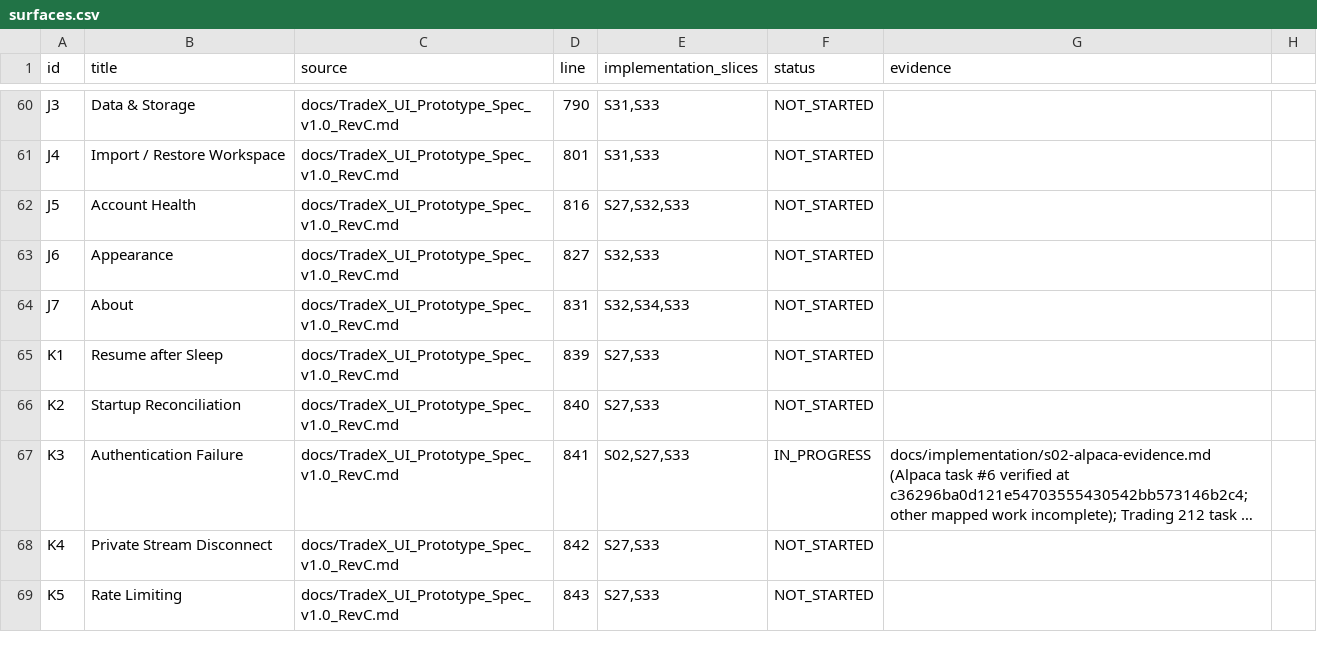
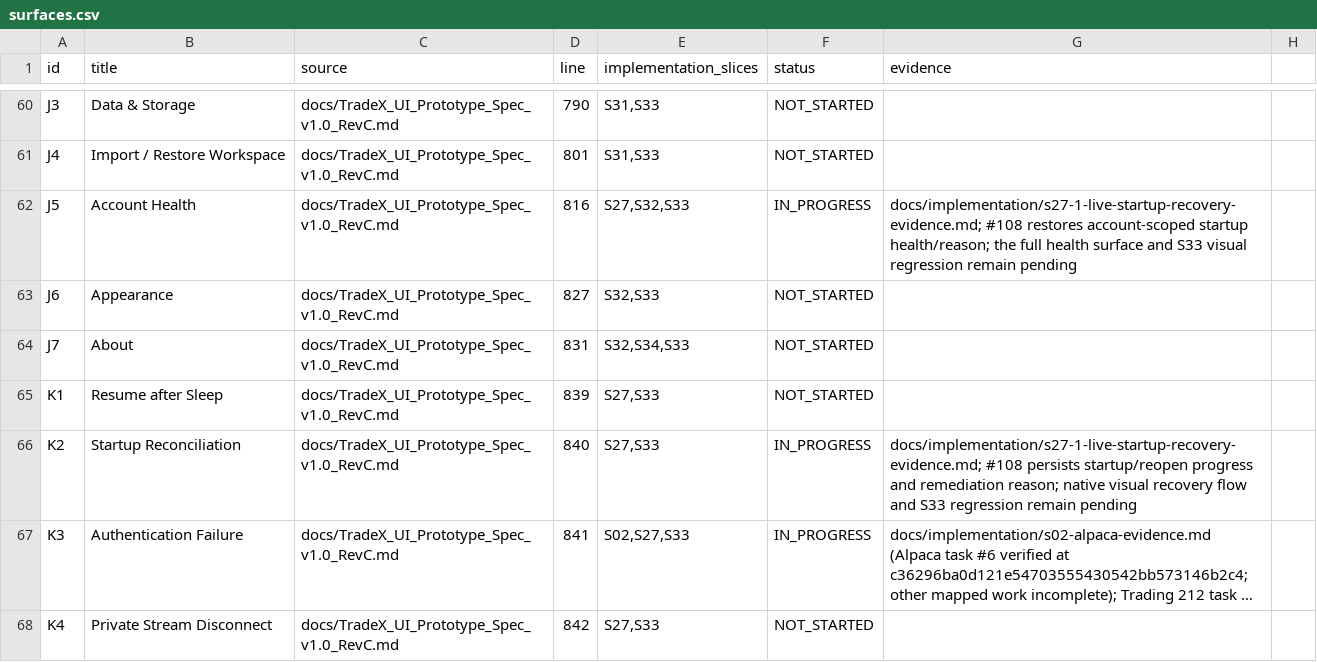
Before and after one commit to kaiqiangh/tradex, a CSV file: docs/implementation/surfaces.csv, drawn as a sheet; only a part is shown, gaps mark what is left out; the shorter side is filled out with more unchanged rows; long unchanged cells end in …; the diff names each change by its address in the sheet, - before the commit and + after, or states it on an @@ line.

```diff
--- a/docs/implementation/surfaces.csv
+++ b/docs/implementation/surfaces.csv
-F62 (status): NOT_STARTED
+F62 (status): IN_PROGRESS
-G62 (evidence): (empty)
+G62 (evidence): docs/implementation/s27-1-live-startup-recovery-evidence.md; #108 restores account-scoped startup health/reason; the full health surface and S33 visual regression remain pending
-F66 (status): NOT_STARTED
+F66 (status): IN_PROGRESS
-G66 (evidence): (empty)
+G66 (evidence): docs/implementation/s27-1-live-startup-recovery-evidence.md; #108 persists startup/reopen progress and remediation reason; native visual recovery flow and S33 regression remain pending
```
Also changed, not shown: docs/implementation/requirements.csv, 5 other files.
